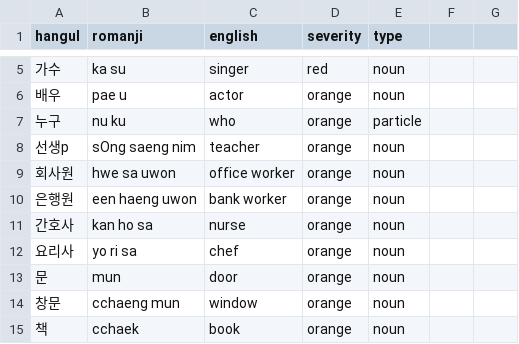
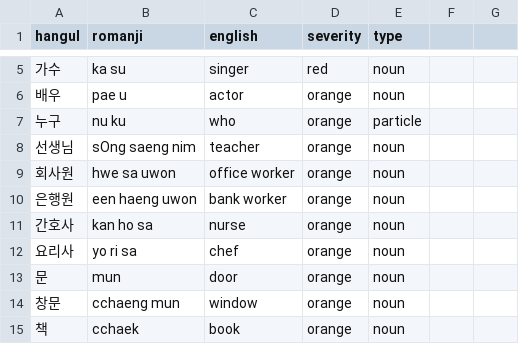
Before and after one commit to aquanow-calvin/aquanow-calvin.github.io, a CSV file: vocab_1.csv, drawn as a sheet; only a part is shown, gaps mark what is left out.

Commit message:
Updates

```diff
--- a/vocab_1.csv
+++ b/vocab_1.csv
@@ -7,3 +7,3 @@ hangul,romanji,english,severity,type
 누구,nu ku,who,orange,particle
-선생p,sOng saeng nim,teacher,orange,noun
+선생님,sOng saeng nim,teacher,orange,noun
 회사원,hwe sa uwon,office worker,orange,noun
```
